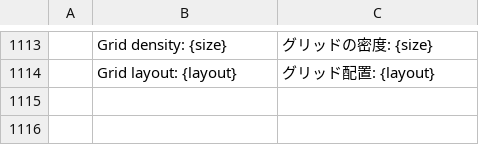
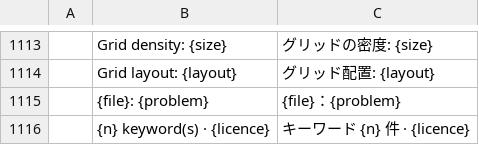
Before and after one commit to Topzic/sortlens-rust, a TSV file: crates/ui/src/i18n/ja.tsv, drawn as a sheet; only a part is shown, gaps mark what is left out.

```diff
--- a/crates/ui/src/i18n/ja.tsv
+++ b/crates/ui/src/i18n/ja.tsv
@@ -1114 +1114,3 @@
 	Grid layout: {layout}	グリッド配置: {layout}
+	{file}: {problem}	{file}：{problem}
+	{n} keyword(s) · {licence}	キーワード {n} 件 · {licence}
```
Also changed, not shown: crates/ui/src/i18n/ar.tsv, crates/ui/src/i18n/ko.tsv, 8 other files.
